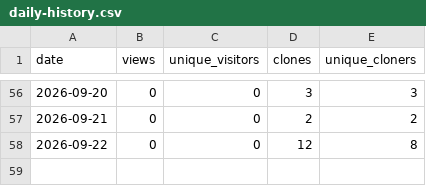
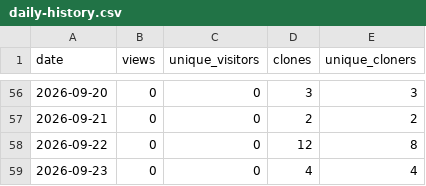
Before and after one commit to TemperalTemplar/floppy-project-interaction-system, a CSV file: analytics/github-traffic/daily-history.csv, drawn as a sheet; only a part is shown, gaps mark what is left out.

```diff
--- a/analytics/github-traffic/daily-history.csv
+++ b/analytics/github-traffic/daily-history.csv
@@ -58 +58,2 @@ date,views,unique_visitors,clones,unique_cloners
 2026-09-22,0,0,12,8
+2026-09-23,0,0,4,4
```
Also changed, not shown: analytics/github-traffic/rolling-summary-history.csv, 3 other files.
